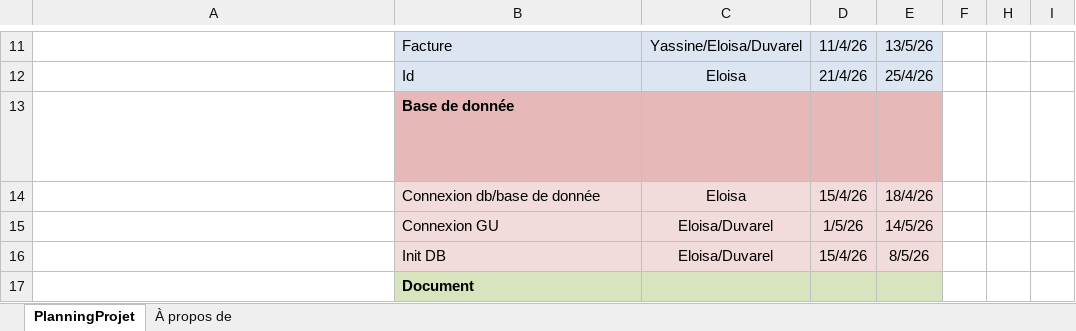
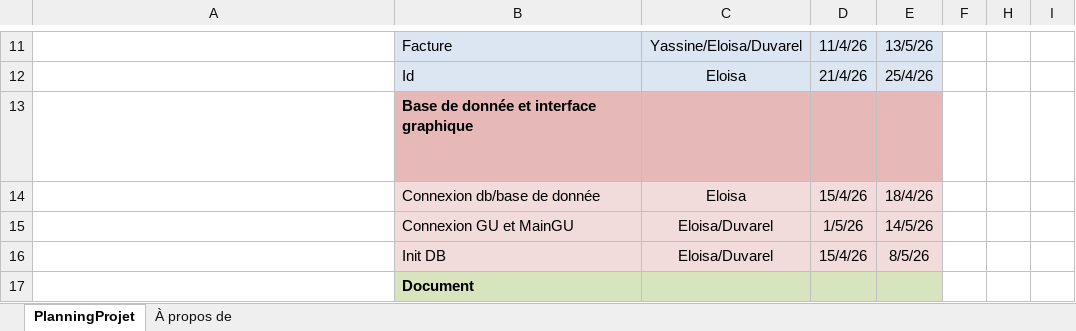
Before and after one commit to Yassinecherti/PROJETJAVA, an Excel workbook: documentation/planning.xlsx, sheet PlanningProjet, drawn as a sheet; only a part is shown, gaps mark what is left out; long unchanged cells end in …; values as stored, in another font and other column widths than the file's, no borders; conditional formats not drawn; the diff names each change by its address in the sheet, - before the commit and + after, or states it on an @@ line.

```diff
--- a/documentation/planning.xlsx (sheet PlanningProjet)
+++ b/documentation/planning.xlsx (sheet PlanningProjet)
-B13: Base de donnée
+B13: Base de donnée et interface graphique
-B15: Connexion GU
+B15: Connexion GU et MainGU
```
Also changed, not shown: documentation/planning previsionel.xlsx, 5 other files.
